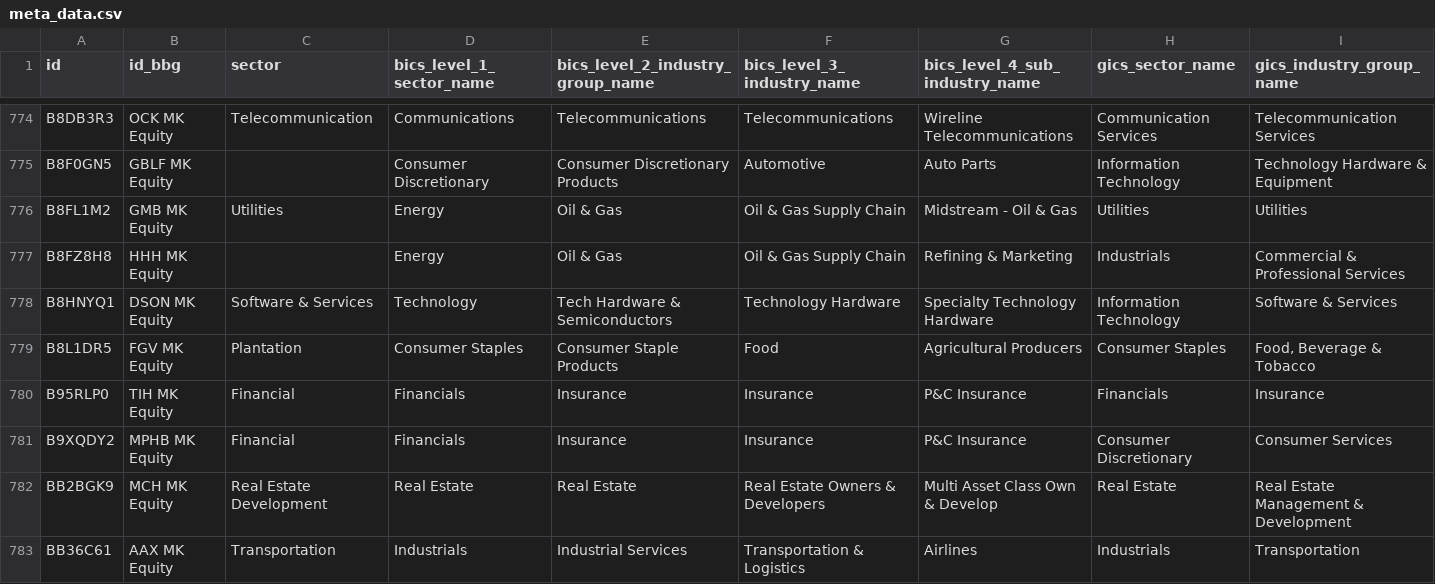
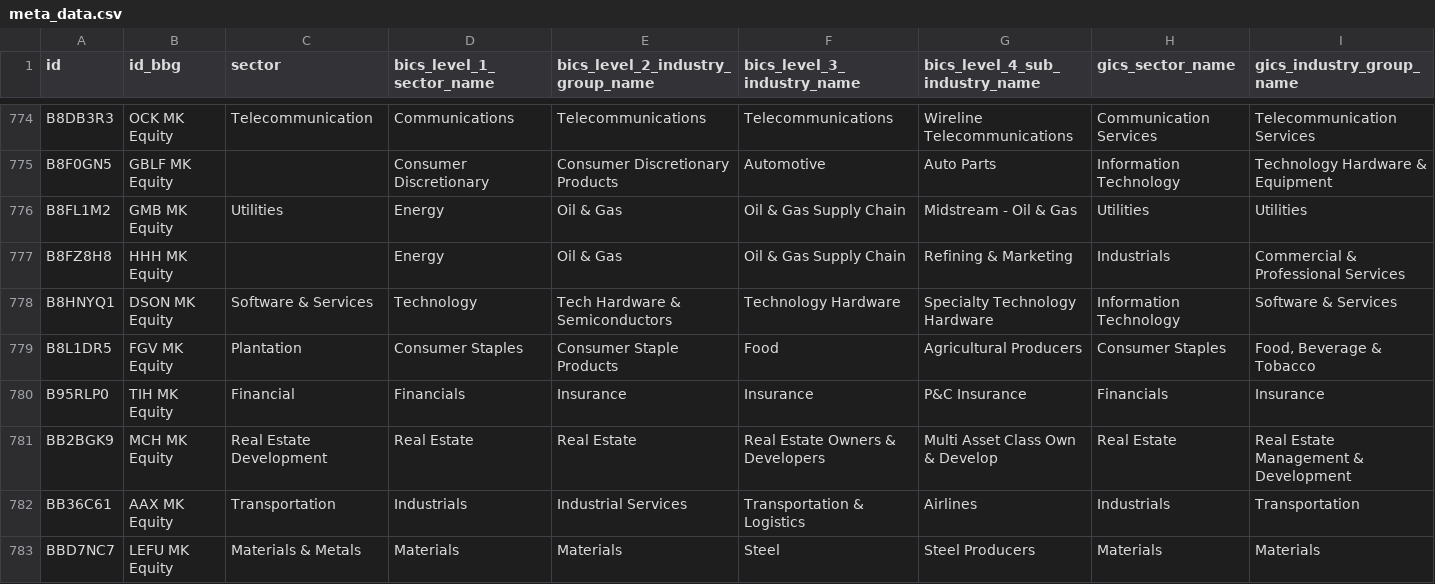
Before and after one commit to etq-quant/bursa, a CSV file: data/meta_data.csv, drawn as a sheet; only a part is shown, gaps mark what is left out; the shorter side is filled out with more unchanged rows; rows hold the shown columns only; the diff names each change by its address in the sheet, - before the commit and + after, or states it on an @@ line.

Commit message:
[bot] commit

```diff
--- a/data/meta_data.csv
+++ b/data/meta_data.csv
-row 781: B9XQDY2 | MPHB MK Equity | Financial | Financials | Insurance | Insurance | P&C Insurance | Consumer Discretionary | Consumer Services
```
